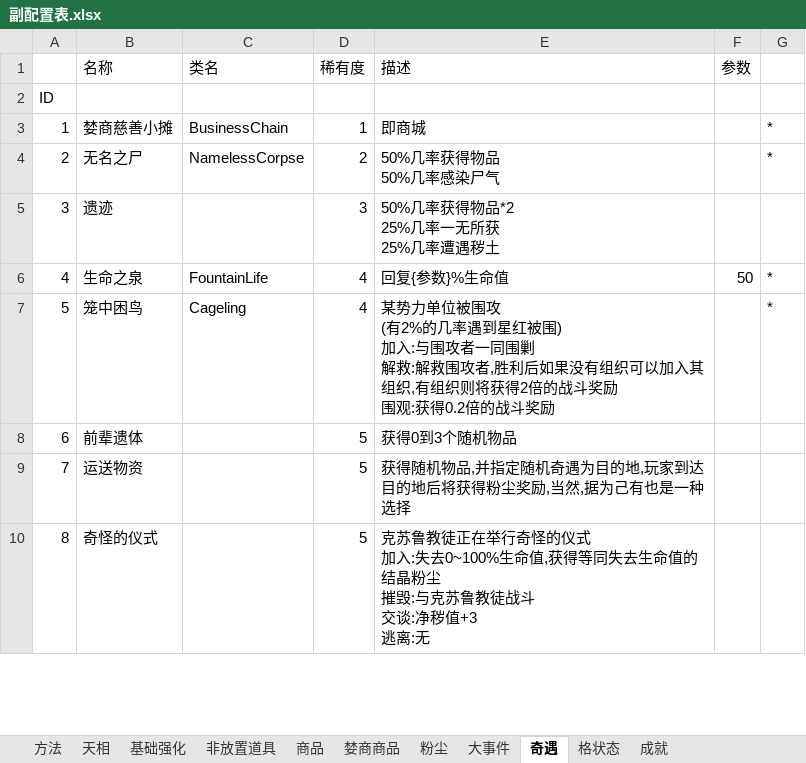
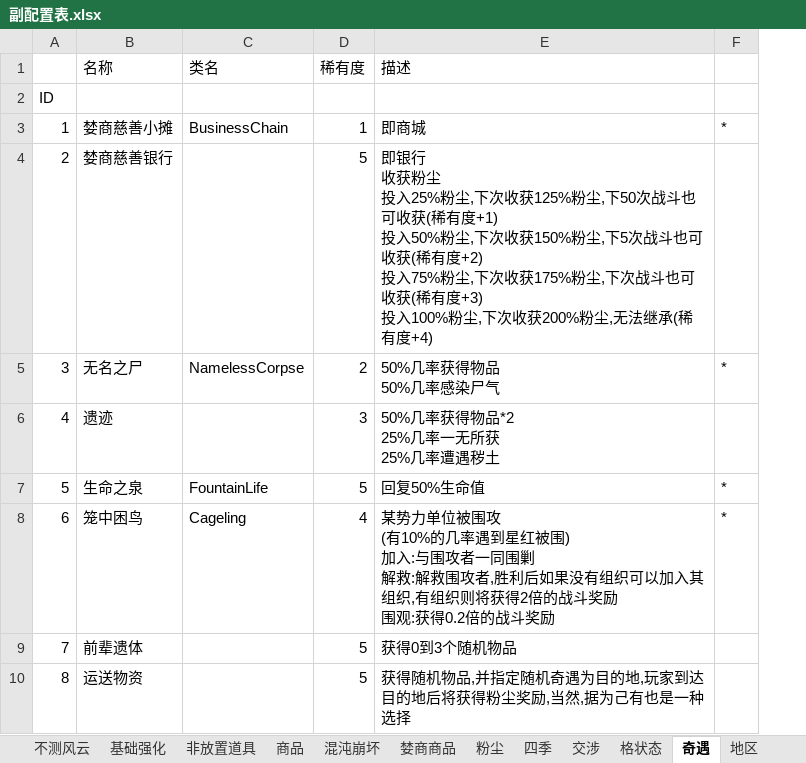
Before and after one commit to JiuSanBird/Rubbish, an Excel workbook: 副配置表.xlsx, sheet 奇遇, drawn as a sheet; only a part is shown; values as stored, in another font and other column widths than the file's, no borders; removed rows and columns are numbered as before the commit, all else as after; ↵ is a line break in a cell; the diff covers the shown part only; the diff names each change by its address in the sheet, - before the commit and + after, or states it on an @@ line.

```diff
--- a/副配置表.xlsx (sheet 奇遇)
+++ b/副配置表.xlsx (sheet 奇遇)
-sheet tab: 天相
-sheet tab: 大事件
+sheet tab: 不测风云
+sheet tab: 混沌崩坏
+sheet tab: 四季
+sheet tab: 交涉
+sheet tab: 地区
@@ sheet tab order changed: 不测风云 | 基础强化 | 非放置道具 | 商品 | 混沌崩坏 | 婪商商品 | 粉尘 | 四季 | 交涉 | 格状态 | 奇遇 | 地区 @@
-column F (参数), empty
+row 4: 2 | 婪商慈善银行 |  | 5 | 即银行 ↵ 收获粉尘 ↵ 投入25%粉尘,下次收获125%粉尘,下50次战斗也可收获(稀有度+1) ↵ 投入50%粉尘,下次收获150%粉尘,下5次战斗也可收获(稀有度+2) ↵ 投入75%粉尘,下次收获175%粉尘,下次战斗也可收获(稀有度+3) ↵ 投入100%粉尘,下次收获200%粉尘,无法继承(稀有度+4)
-A5: 2
+A5: 3
-A6: 3
+A6: 4
-row 6: 4 | 生命之泉 | FountainLife | 4 | 回复{参数}%生命值 | 50 | *
-B7 (名称): 笼中困鸟
+B7 (名称): 生命之泉
-C7 (类名): Cageling
+C7 (类名): FountainLife
-D7 (稀有度): 4
+D7 (稀有度): 5
-E7 (描述): 某势力单位被围攻 ↵ (有2%的几率遇到星红被围) ↵ 加入:与围攻者一同围剿 ↵ 解救:解救围攻者,胜利后如果没有组织可以加入其组织,有组织则将获得2倍的战斗奖励 ↵ 围观:获得0.2倍的战斗奖励
+E7 (描述): 回复50%生命值
-B8 (名称): 前辈遗体
+B8 (名称): 笼中困鸟
-C8 (类名): (empty)
+C8 (类名): Cageling
-D8 (稀有度): 5
+D8 (稀有度): 4
-E8 (描述): 获得0到3个随机物品
+E8 (描述): 某势力单位被围攻 ↵ (有10%的几率遇到星红被围) ↵ 加入:与围攻者一同围剿 ↵ 解救:解救围攻者,胜利后如果没有组织可以加入其组织,有组织则将获得2倍的战斗奖励 ↵ 围观:获得0.2倍的战斗奖励
-F8: (empty)
+F8: *
-B9 (名称): 运送物资
+B9 (名称): 前辈遗体
-E9 (描述): 获得随机物品,并指定随机奇遇为目的地,玩家到达目的地后将获得粉尘奖励,当然,据为己有也是一种选择
+E9 (描述): 获得0到3个随机物品
-B10 (名称): 奇怪的仪式
+B10 (名称): 运送物资
-E10 (描述): 克苏鲁教徒正在举行奇怪的仪式 ↵ 加入:失去0~100%生命值,获得等同失去生命值的结晶粉尘 ↵ 摧毁:与克苏鲁教徒战斗 ↵ 交谈:净秽值+3 ↵ 逃离:无
+E10 (描述): 获得随机物品,并指定随机奇遇为目的地,玩家到达目的地后将获得粉尘奖励,当然,据为己有也是一种选择
```
Also changed, not shown: 11 added rows, 1 removed row and 6 edited cells elsewhere in this sheet, sheet 成就, sheet 非放置道具, sheet 基础强化, sheet 格状态, sheet 婪商商品, sheet 粉尘, other sheet tabs, 主配置表.xlsx, 垃圾堆.xlsx, 6 other files.
